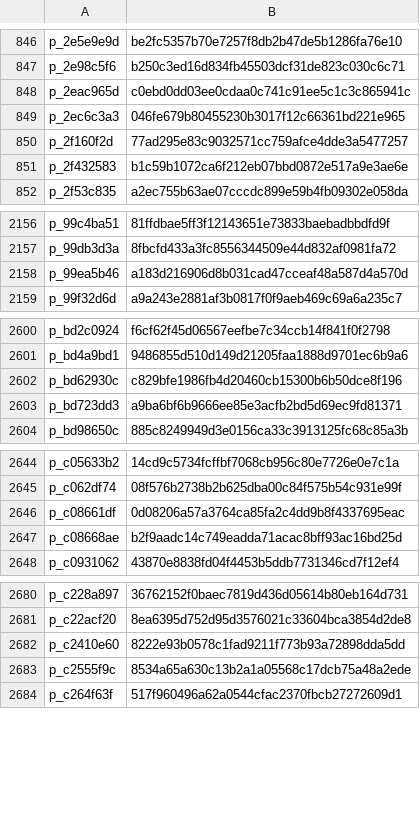
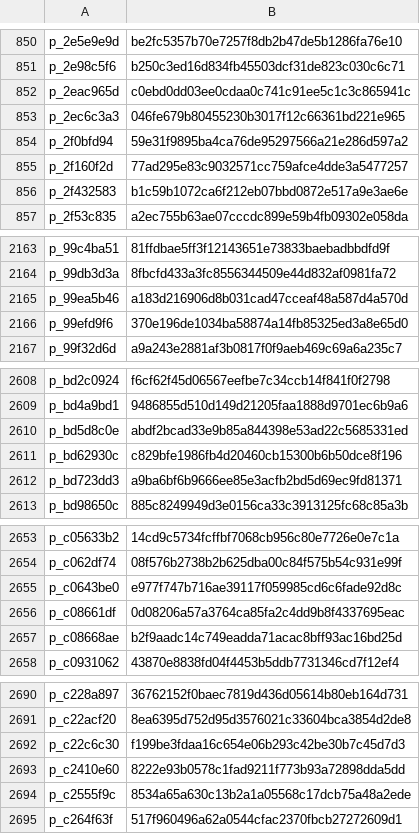
Before and after one commit to abdallahragab40/rehlati, a TSV file: tool/voice_rendered.tsv, drawn as a sheet; only a part is shown, gaps mark what is left out; the diff covers the shown part only.

```diff
--- a/tool/voice_rendered.tsv
+++ b/tool/voice_rendered.tsv
@@ -849,2 +853,3 @@ p_2eac965d	c0ebd0dd03ee0cdaa0c741c91ee5c1c3c865941c
 p_2ec6c3a3	046fe679b80455230b3017f12c66361bd221e965
+p_2f0bfd94	59e31f9895ba4ca76de95297566a21e286d597a2
 p_2f160f2d	77ad295e83c9032571cc759afce4dde3a5477257
@@ -2158,2 +2165,3 @@ p_99db3d3a	8fbcfd433a3fc8556344509e44d832af0981fa72
 p_99ea5b46	a183d216906d8b031cad47cceaf48a587d4a570d
+p_99efd9f6	370e196de1034ba58874a14fb85325ed3a8e65d0
 p_99f32d6d	a9a243e2881af3b0817f0f9aeb469c69a6a235c7
@@ -2601,2 +2609,3 @@ p_bd2c0924	f6cf62f45d06567eefbe7c34ccb14f841f0f2798
 p_bd4a9bd1	9486855d510d149d21205faa1888d9701ec6b9a6
+p_bd5d8c0e	abdf2bcad33e9b85a844398e53ad22c5685331ed
 p_bd62930c	c829bfe1986fb4d20460cb15300b6b50dce8f196
@@ -2645,2 +2654,3 @@ p_c05633b2	14cd9c5734fcffbf7068cb956c80e7726e0e7c1a
 p_c062df74	08f576b2738b2b625dba00c84f575b54c931e99f
+p_c0643be0	e977f747b716ae39117f059985cd6c6fade92d8c
 p_c08661df	0d08206a57a3764ca85fa2c4dd9b8f4337695eac
@@ -2681,2 +2691,3 @@ p_c228a897	36762152f0baec7819d436d05614b80eb164d731
 p_c22acf20	8ea6395d752d95d3576021c33604bca3854d2de8
+p_c22c6c30	f199be3fdaa16c654e06b293c42be30b7c45d7d3
 p_c2410e60	8222e93b0578c1fad9211f773b93a72898dda5dd
```
Also changed, not shown: 8 added rows elsewhere in this file, tool/phrases.tsv, 34 other files.
